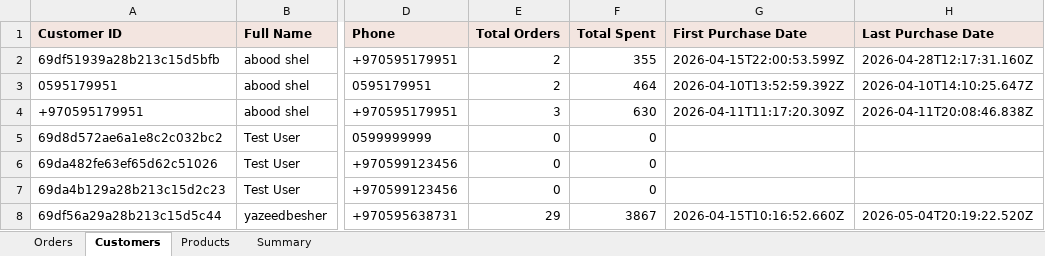
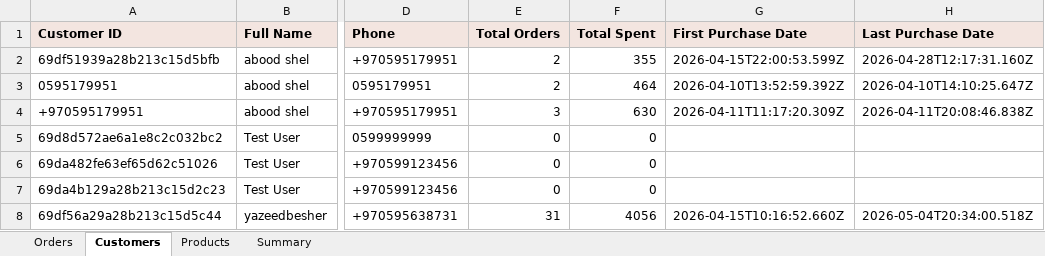
Before and after one commit to AbdAL-hadi/Athar, an Excel workbook: exports/sales_data.xlsx, sheet Customers, drawn as a sheet; only a part is shown, gaps mark what is left out; values as stored, in another font and other column widths than the file's, no borders; the diff names each change by its address in the sheet, - before the commit and + after, or states it on an @@ line.

```diff
--- a/exports/sales_data.xlsx (sheet Customers)
+++ b/exports/sales_data.xlsx (sheet Customers)
-E8 (Total Orders): 29
+E8 (Total Orders): 31
-F8 (Total Spent): 3867
+F8 (Total Spent): 4056
-H8 (Last Purchase Date): 2026-05-04T20:19:22.520Z
+H8 (Last Purchase Date): 2026-05-04T20:34:00.518Z
```
Also changed, not shown: sheet Orders, sheet Products, sheet Summary, 3 other files.
